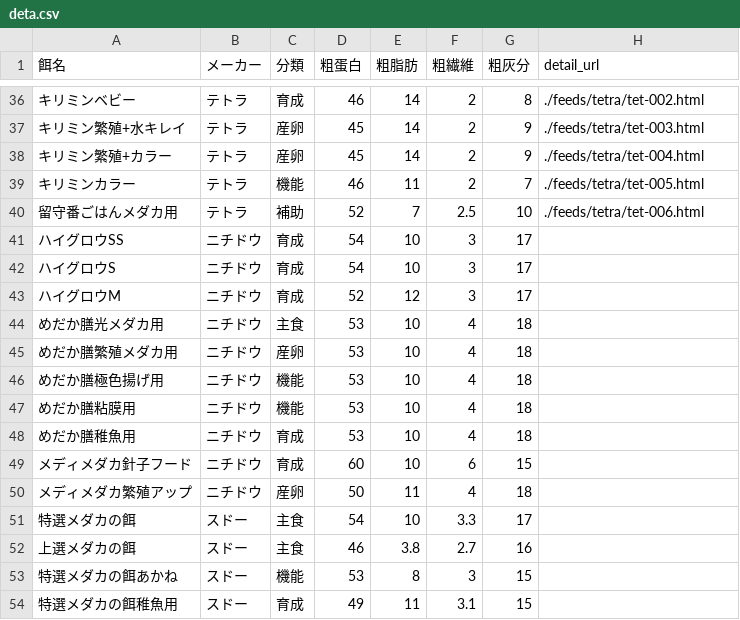
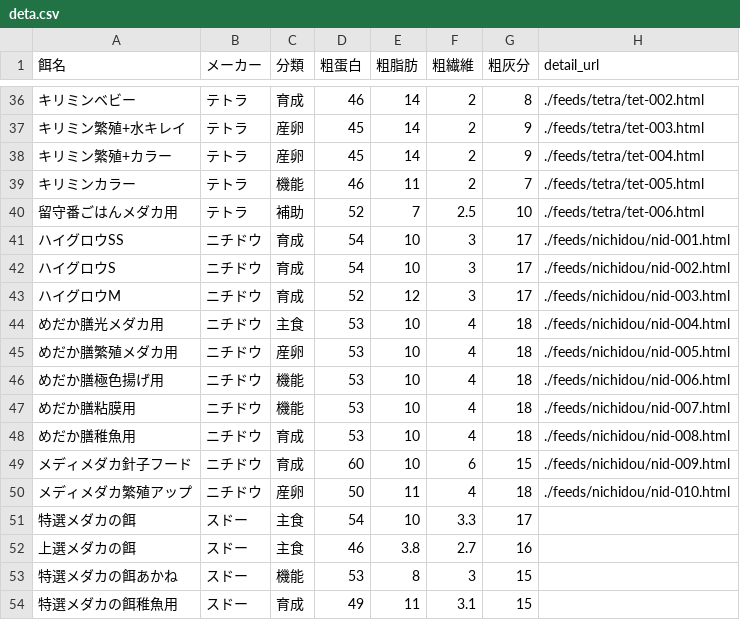
Before and after one commit to tabugon-medaka/medaka-feed-list, a CSV file: deta.csv, drawn as a sheet; only a part is shown, gaps mark what is left out.

Commit message:
Update deta.csv

```diff
--- a/deta.csv
+++ b/deta.csv
@@ -40,12 +40,12 @@
 留守番ごはんメダカ用,テトラ,補助,52,7,2.5,10,./feeds/tetra/tet-006.html
-ハイグロウSS,ニチドウ,育成,54,10,3,17,
-ハイグロウS,ニチドウ,育成,54,10,3,17,
-ハイグロウM,ニチドウ,育成,52,12,3,17,
-めだか膳光メダカ用,ニチドウ,主食,53,10,4,18,
-めだか膳繁殖メダカ用,ニチドウ,産卵,53,10,4,18,
-めだか膳極色揚げ用,ニチドウ,機能,53,10,4,18,
-めだか膳粘膜用,ニチドウ,機能,53,10,4,18,
-めだか膳稚魚用,ニチドウ,育成,53,10,4,18,
-メディメダカ針子フード,ニチドウ,育成,60,10,6,15,
-メディメダカ繁殖アップ,ニチドウ,産卵,50,11,4,18,
+ハイグロウSS,ニチドウ,育成,54,10,3,17,./feeds/nichidou/nid-001.html
+ハイグロウS,ニチドウ,育成,54,10,3,17,./feeds/nichidou/nid-002.html
+ハイグロウM,ニチドウ,育成,52,12,3,17,./feeds/nichidou/nid-003.html
+めだか膳光メダカ用,ニチドウ,主食,53,10,4,18,./feeds/nichidou/nid-004.html
+めだか膳繁殖メダカ用,ニチドウ,産卵,53,10,4,18,./feeds/nichidou/nid-005.html
+めだか膳極色揚げ用,ニチドウ,機能,53,10,4,18,./feeds/nichidou/nid-006.html
+めだか膳粘膜用,ニチドウ,機能,53,10,4,18,./feeds/nichidou/nid-007.html
+めだか膳稚魚用,ニチドウ,育成,53,10,4,18,./feeds/nichidou/nid-008.html
+メディメダカ針子フード,ニチドウ,育成,60,10,6,15,./feeds/nichidou/nid-009.html
+メディメダカ繁殖アップ,ニチドウ,産卵,50,11,4,18,./feeds/nichidou/nid-010.html
 特選メダカの餌,スドー,主食,54,10,3.3,17,
```
